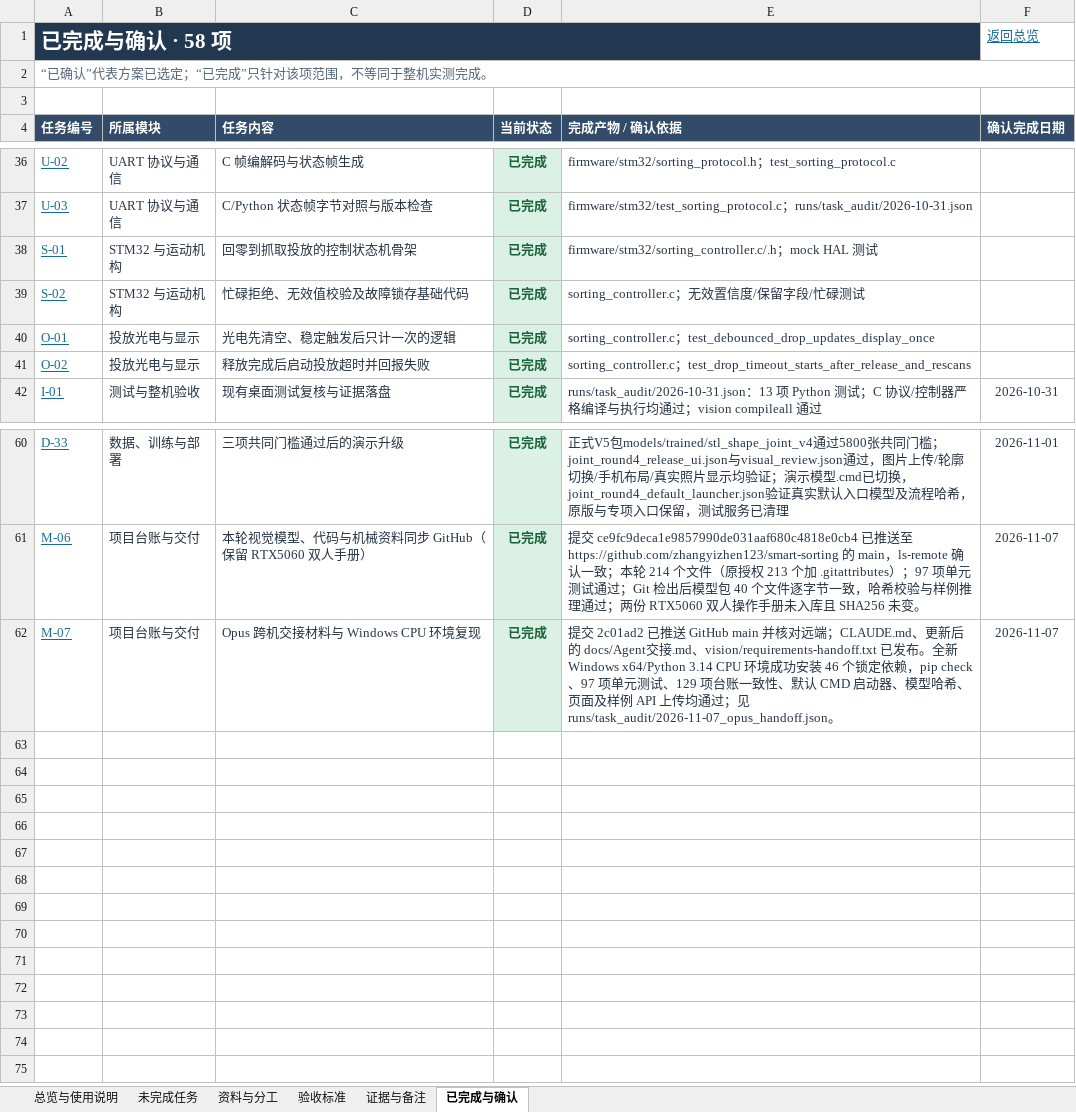
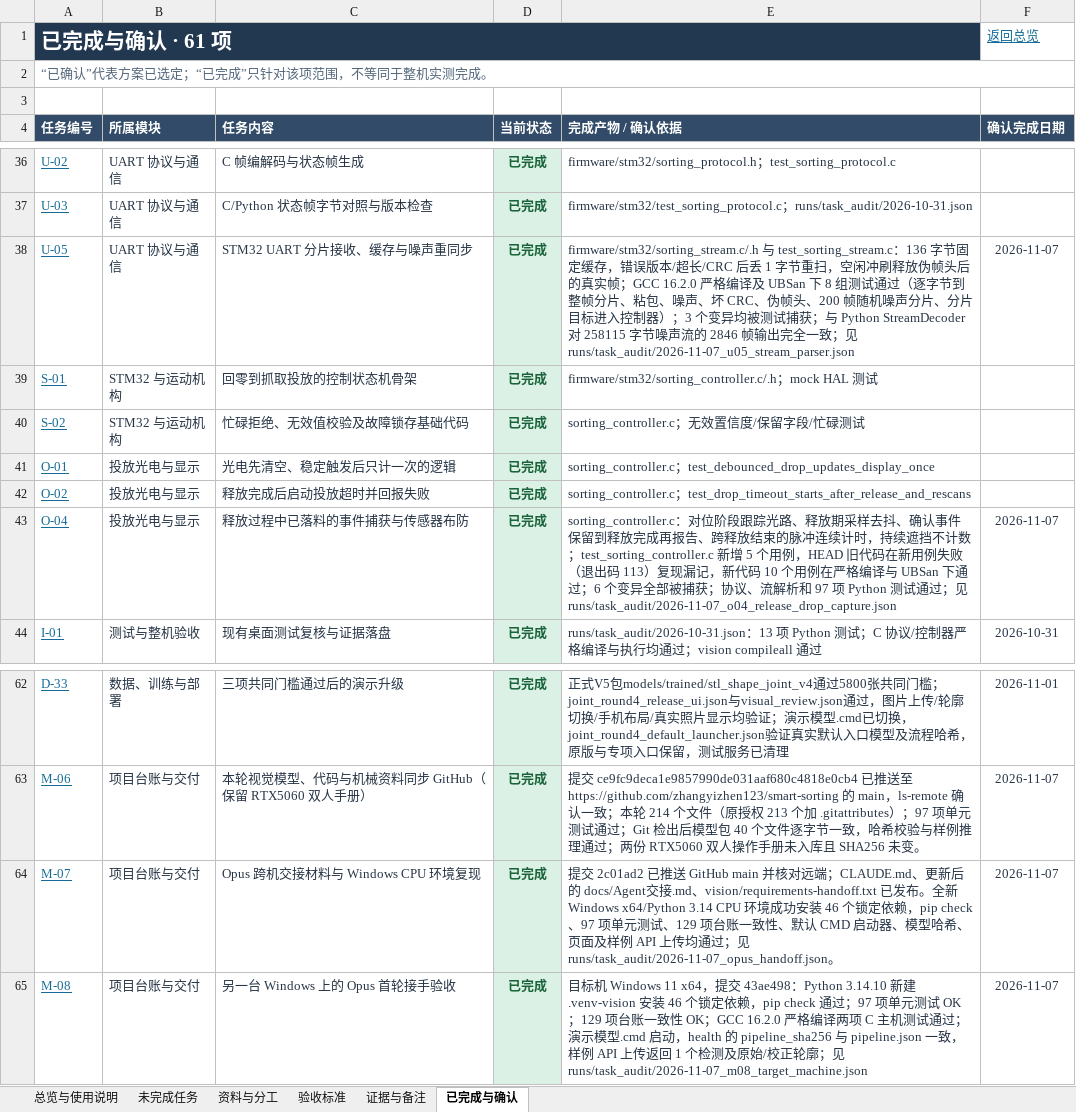
Before and after one commit to zhangyizhen123/smart-sorting, an Excel workbook: docs/任务跟踪表.xlsx, sheet 已完成与确认, drawn as a sheet; only a part is shown, gaps mark what is left out; values as stored, in another font and other column widths than the file's, no borders; table styles not drawn; the diff names each change by its address in the sheet, - before the commit and + after, or states it on an @@ line.

```diff
--- a/docs/任务跟踪表.xlsx (sheet 已完成与确认)
+++ b/docs/任务跟踪表.xlsx (sheet 已完成与确认)
-A1 (任务编号): 已完成与确认 · 58 项
+A1 (任务编号): 已完成与确认 · 61 项
+row 38: U-05 | UART 协议与通信 | STM32 UART 分片接收、缓存与噪声重同步 | 已完成 | firmware/stm32/sorting_stream.c/.h 与 test_sorting_stream.c：136 字节固定缓存，错误版本/超长/CRC 后丢 1 字节重扫，空闲冲刷释放伪帧头后的真实帧；GCC 16.2.0 严格编译及 UBSan 下 8 组测试通过（逐字节到整帧分片、粘包、噪声、坏 CRC、伪帧头、200 帧随机噪声分片、分片目标进入控制器）；3 个变异均被测试捕获；与 Python StreamDecoder 对 258115 字节噪声流的 2846 帧输出完全一致；见 runs/task_audit/2026-11-07_u05_stream_parser.json | 2026-11-07
+row 43: O-04 | 投放光电与显示 | 释放过程中已落料的事件捕获与传感器布防 | 已完成 | sorting_controller.c：对位阶段跟踪光路、释放期采样去抖、确认事件保留到释放完成再报告、跨释放结束的脉冲连续计时，持续遮挡不计数；test_sorting_controller.c 新增 5 个用例，HEAD 旧代码在新用例失败（退出码 113）复现漏记，新代码 10 个用例在严格编译与 UBSan 下通过；6 个变异全部被捕获；协议、流解析和 97 项 Python 测试通过；见 runs/task_audit/2026-11-07_o04_release_drop_capture.json | 2026-11-07
+row 65: M-08 | 项目台账与交付 | 另一台 Windows 上的 Opus 首轮接手验收 | 已完成 | 目标机 Windows 11 x64，提交 43ae498：Python 3.14.10 新建 .venv-vision 安装 46 个锁定依赖，pip check 通过；97 项单元测试 OK；129 项台账一致性 OK；GCC 16.2.0 严格编译两项 C 主机测试通过；演示模型.cmd 启动，health 的 pipeline_sha256 与 pipeline.json 一致，样例 API 上传返回 1 个检测及原始/校正轮廓；见 runs/task_audit/2026-11-07_m08_target_machine.json | 2026-11-07
```
Also changed, not shown: sheet 未完成任务, sheet 证据与备注, sheet 资料与分工, sheet 总览与使用说明, sheet 验收标准, formulas that keep their value, 14 other files.
